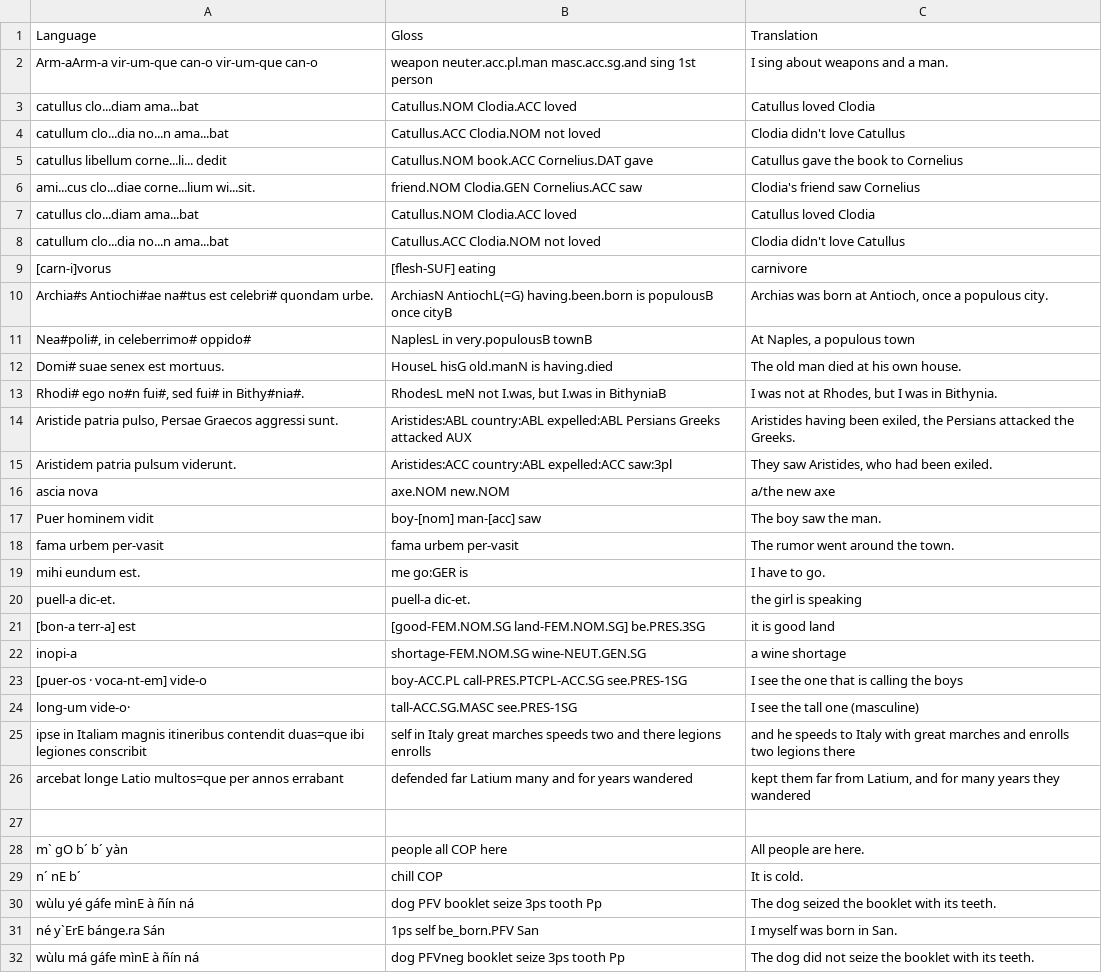
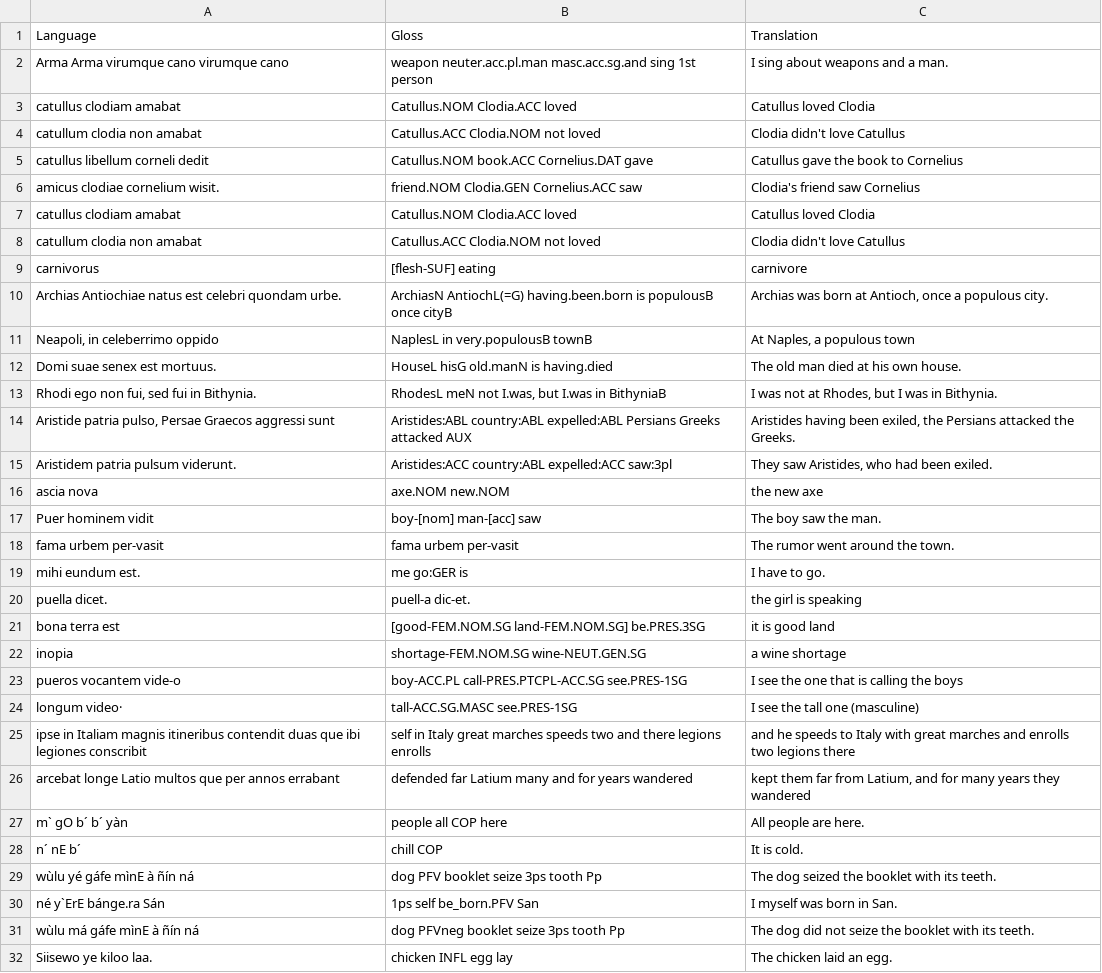
Before and after one commit to vimanga-x64/COMP8730_Project, a CSV file: data/Dummy_Dataset.csv, drawn as a sheet; only a part is shown; the shorter side is filled out with more unchanged rows; the diff covers the shown part only.

Commit message:
updated dataset

```diff
--- a/data/Dummy_Dataset.csv
+++ b/data/Dummy_Dataset.csv
@@ -1,17 +1,17 @@
 Language,Gloss,Translation
-Arm-aArm-a vir-um-que can-o vir-um-que can-o,weapon neuter.acc.pl.man masc.acc.sg.and sing 1st person,I sing about weapons and a man.
-catullus clo...diam ama...bat,Catullus.NOM Clodia.ACC loved,Catullus loved Clodia
-catullum clo...dia no...n ama...bat,Catullus.ACC Clodia.NOM not loved,Clodia didn't love Catullus
-catullus libellum corne...li... dedit,Catullus.NOM book.ACC Cornelius.DAT gave,Catullus gave the book to Cornelius
-ami...cus clo...diae corne...lium wi...sit.,friend.NOM Clodia.GEN Cornelius.ACC saw,Clodia's friend saw Cornelius
-catullus clo...diam ama...bat,Catullus.NOM Clodia.ACC loved,Catullus loved Clodia
-catullum clo...dia no...n ama...bat,Catullus.ACC Clodia.NOM not loved,Clodia didn't love Catullus
-[carn-i]vorus,[flesh-SUF] eating,carnivore
-Archia#s Antiochi#ae na#tus est celebri# quondam urbe.,ArchiasN AntiochL(=G) having.been.born is populousB once cityB,"Archias was born at Antioch, once a populous city."
-"Nea#poli#, in celeberrimo# oppido#",NaplesL in very.populousB townB,"At Naples, a populous town"
-Domi# suae senex est mortuus.,HouseL hisG old.manN is having.died,The old man died at his own house.
-"Rhodi# ego no#n fui#, sed fui# in Bithy#nia#.","RhodesL meN not I.was, but I.was in BithyniaB","I was not at Rhodes, but I was in Bithynia."
-"Aristide patria pulso, Persae Graecos aggressi sunt. ",Aristides:ABL country:ABL expelled:ABL Persians Greeks attacked AUX,"Aristides having been exiled, the Persians attacked the Greeks."
+Arma Arma virumque cano virumque cano,weapon neuter.acc.pl.man masc.acc.sg.and sing 1st person,I sing about weapons and a man.
+catullus clodiam amabat,Catullus.NOM Clodia.ACC loved,Catullus loved Clodia
+catullum clodia non amabat,Catullus.ACC Clodia.NOM not loved,Clodia didn't love Catullus
+catullus libellum corneli dedit,Catullus.NOM book.ACC Cornelius.DAT gave,Catullus gave the book to Cornelius
+amicus clodiae cornelium wisit.,friend.NOM Clodia.GEN Cornelius.ACC saw,Clodia's friend saw Cornelius
+catullus clodiam amabat,Catullus.NOM Clodia.ACC loved,Catullus loved Clodia
+catullum clodia non amabat,Catullus.ACC Clodia.NOM not loved,Clodia didn't love Catullus
+carnivorus,[flesh-SUF] eating,carnivore
+Archias Antiochiae natus est celebri quondam urbe.,ArchiasN AntiochL(=G) having.been.born is populousB once cityB,"Archias was born at Antioch, once a populous city."
+"Neapoli, in celeberrimo oppido",NaplesL in very.populousB townB,"At Naples, a populous town"
+Domi suae senex est mortuus.,HouseL hisG old.manN is having.died,The old man died at his own house.
+"Rhodi ego non fui, sed fui in Bithynia.","RhodesL meN not I.was, but I.was in BithyniaB","I was not at Rhodes, but I was in Bithynia."
+"Aristide patria pulso, Persae Graecos aggressi sunt",Aristides:ABL country:ABL expelled:ABL Persians Greeks attacked AUX,"Aristides having been exiled, the Persians attacked the Greeks."
 Aristidem patria pulsum viderunt.,Aristides:ACC country:ABL expelled:ACC saw:3pl,"They saw Aristides, who had been exiled."
-ascia nova,axe.NOM new.NOM,a/the new axe
+ascia nova,axe.NOM new.NOM,the new axe
 Puer hominem vidit,boy-[nom] man-[acc] saw,The boy saw the man.
@@ -19,10 +19,9 @@ fama urbem per-vasit,fama urbem per-vasit,The rumor went around the town.
 mihi eundum est.,me go:GER is,I have to go.
-puell-a dic-et.,puell-a dic-et.,the girl is speaking
-[bon-a terr-a] est, [good-FEM.NOM.SG land-FEM.NOM.SG] be.PRES.3SG,it is good land
-inopi-a,shortage-FEM.NOM.SG wine-NEUT.GEN.SG,a wine shortage
-[puer-os · voca-nt-em] vide-o,boy-ACC.PL call-PRES.PTCPL-ACC.SG see.PRES-1SG,I see the one that is calling the boys
-long-um vide-o·,tall-ACC.SG.MASC see.PRES-1SG,I see the tall one (masculine)
-ipse in Italiam magnis itineribus contendit duas=que ibi legiones conscribit,self in Italy great marches speeds two and there legions enrolls,and he speeds to Italy with great marches and enrolls two legions there
-arcebat longe Latio multos=que per annos errabant,defended far Latium many and for years wandered,"kept them far from Latium, and for many years they wandered"
-,,
+puella dicet.,puell-a dic-et.,the girl is speaking
+bona terra est,[good-FEM.NOM.SG land-FEM.NOM.SG] be.PRES.3SG,it is good land
+inopia,shortage-FEM.NOM.SG wine-NEUT.GEN.SG,a wine shortage
+pueros vocantem vide-o,boy-ACC.PL call-PRES.PTCPL-ACC.SG see.PRES-1SG,I see the one that is calling the boys
+longum video·,tall-ACC.SG.MASC see.PRES-1SG,I see the tall one (masculine)
+ipse in Italiam magnis itineribus contendit duas que ibi legiones conscribit,self in Italy great marches speeds two and there legions enrolls,and he speeds to Italy with great marches and enrolls two legions there
+arcebat longe Latio multos que per annos errabant,defended far Latium many and for years wandered,"kept them far from Latium, and for many years they wandered"
 m` gO b´ b´ yàn,people all COP here,All people are here.
```
Also changed, not shown: 7 edited cells elsewhere in this file.
